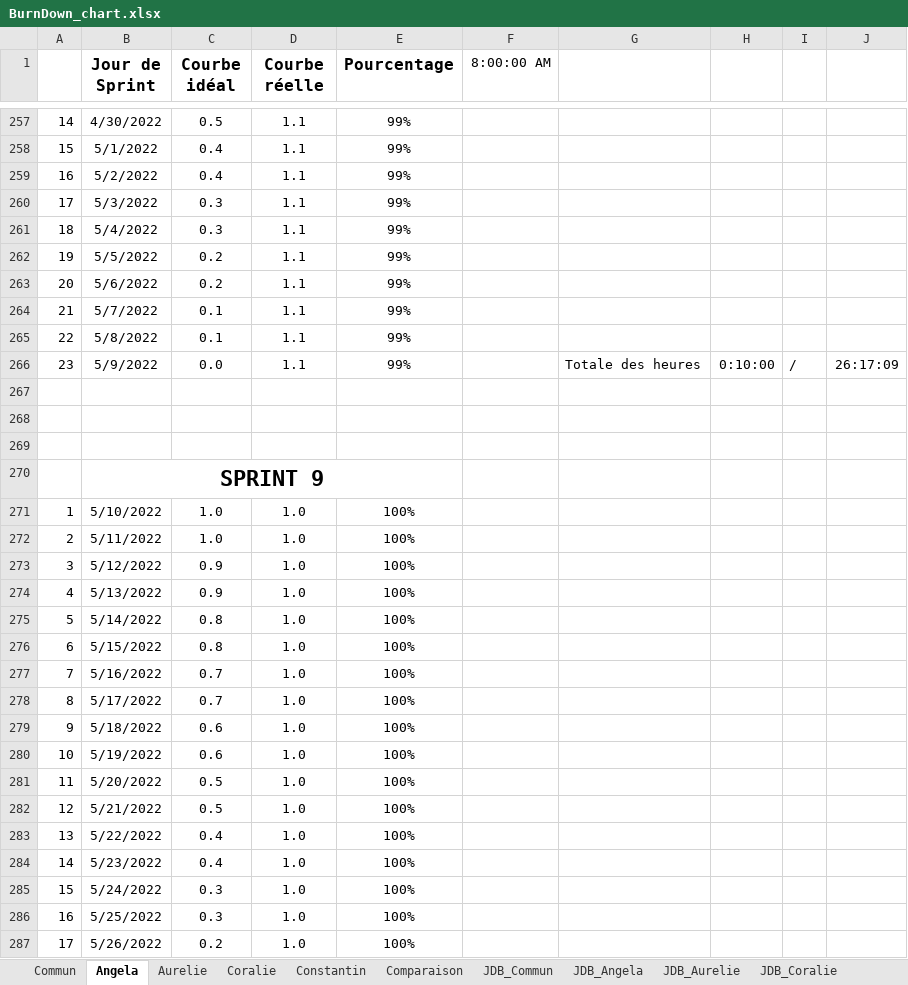
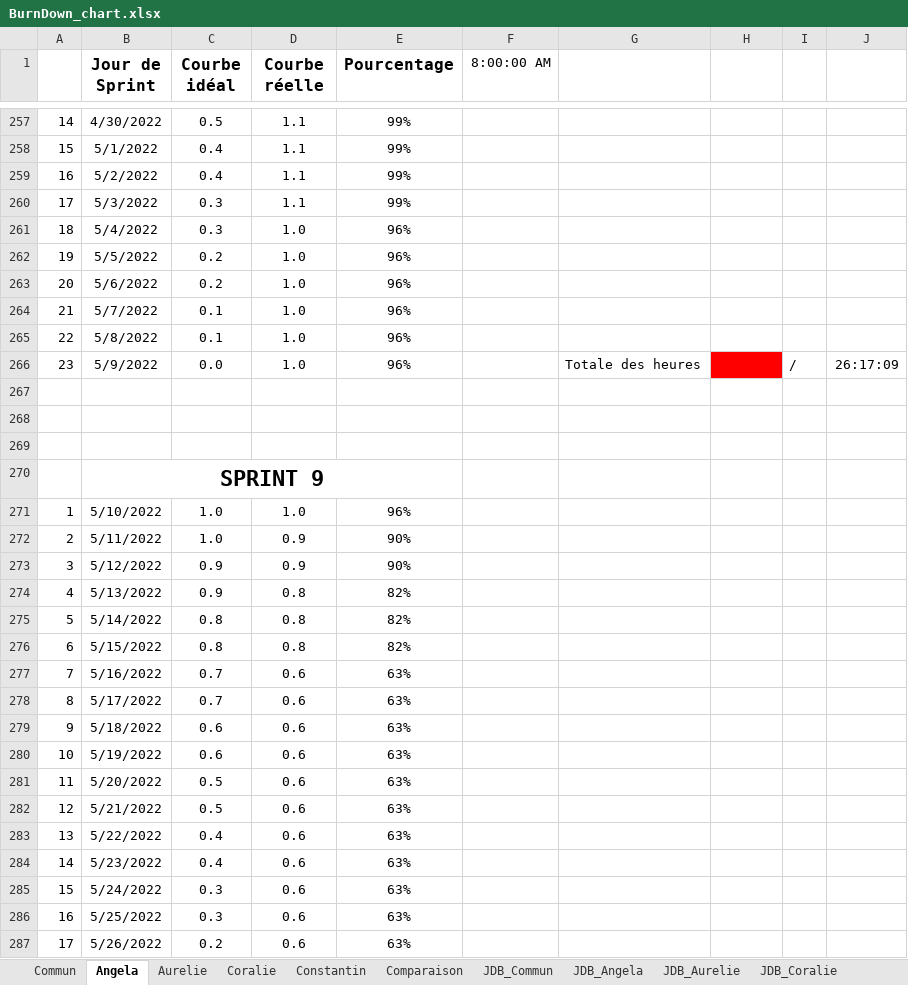
Before and after one commit to ConstantinHrrmn/WavContact, an Excel workbook: Documents/Scrum/BurnDown_chart.xlsx, sheet Angela, drawn as a sheet; only a part is shown, gaps mark what is left out; values as stored, in another font and other column widths than the file's, no borders; charts and pictures and conditional formats not drawn; the diff covers the shown part only; the diff names each change by its address in the sheet, - before the commit and + after, or states it on an @@ line.

```diff
--- a/Documents/Scrum/BurnDown_chart.xlsx (sheet Angela)
+++ b/Documents/Scrum/BurnDown_chart.xlsx (sheet Angela)
-D261:D266 (Courbe réelle): 1.1
+D261:D266 (Courbe réelle): 1.0
-E261:E266 (Pourcentage): 99%
+E261:E266 (Pourcentage): 96%
-H266: 0:10:00
+H266: (empty)
-H266 fill: none
+H266 fill: #FF0000
-E271 (Pourcentage): 100%
+E271 (Pourcentage): 96%
-D272:D273 (Courbe réelle): 1.0
+D272:D273 (Courbe réelle): 0.9
-E272:E273 (Pourcentage): 100%
+E272:E273 (Pourcentage): 90%
-D274:D276 (Courbe réelle): 1.0
+D274:D276 (Courbe réelle): 0.8
-E274:E276 (Pourcentage): 100%
+E274:E276 (Pourcentage): 82%
-D277:D287 (Courbe réelle): 1.0
+D277:D287 (Courbe réelle): 0.6
-E277:E287 (Pourcentage): 100%
+E277:E287 (Pourcentage): 63%
```
Also changed, not shown: 13 edited cells and cell formats elsewhere in this sheet, sheet Commun, sheet Aurelie, sheet Coralie, sheet JDB_Angela, sheet JDB_Aurelie, sheet JDB_Coralie, 3 more sheets, formulas that keep their value, charts or pictures.
